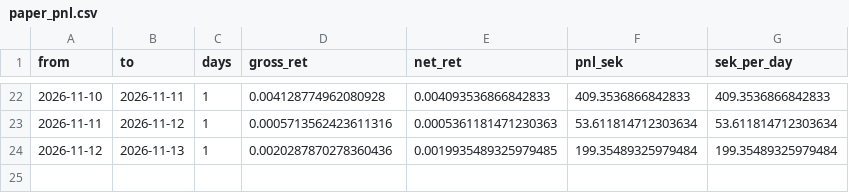
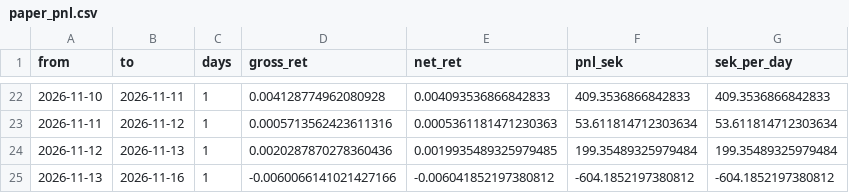
Before and after one commit to akhilsplendid/crossbring, a CSV file: crossbring-quant-research/journal/paper_pnl.csv, drawn as a sheet; only a part is shown, gaps mark what is left out; the diff names each change by its address in the sheet, - before the commit and + after, or states it on an @@ line.

```diff
--- a/crossbring-quant-research/journal/paper_pnl.csv
+++ b/crossbring-quant-research/journal/paper_pnl.csv
+row 25: 2026-11-13 | 2026-11-16 | 1 | -0.0060066141021427166 | -0.006041852197380812 | -604.1852197380812 | -604.1852197380812
```
Also changed, not shown: crossbring-quant-research/journal/targets.csv, 1 other file.
